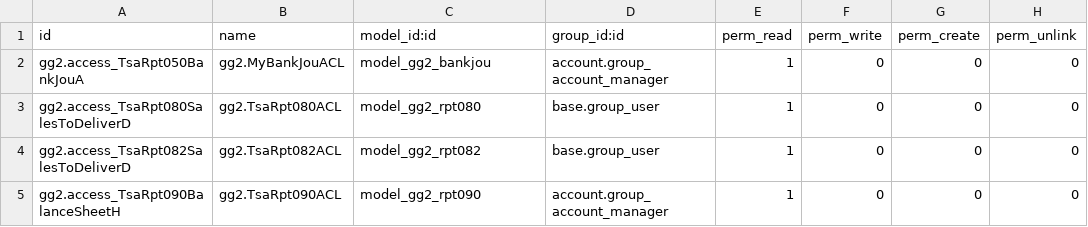
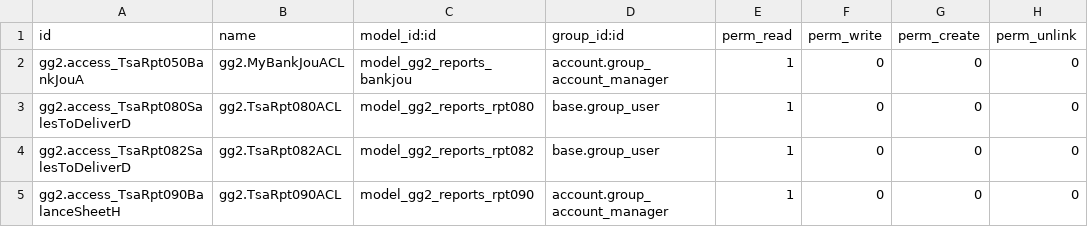
Before and after one commit to TecsolAus/TSA, a CSV file: gg2_reports/security/ir.model.access.csv, drawn as a sheet.

Commit message:
..

```diff
--- a/gg2_reports/security/ir.model.access.csv
+++ b/gg2_reports/security/ir.model.access.csv
@@ -1,5 +1,5 @@
 id,name,model_id:id,group_id:id,perm_read,perm_write,perm_create,perm_unlink
-gg2.access_TsaRpt050BankJouA,gg2.MyBankJouACL,model_gg2_bankjou,account.group_account_manager,1,0,0,0
-gg2.access_TsaRpt080SalesToDeliverD,gg2.TsaRpt080ACL,model_gg2_rpt080,base.group_user,1,0,0,0
-gg2.access_TsaRpt082SalesToDeliverD,gg2.TsaRpt082ACL,model_gg2_rpt082,base.group_user,1,0,0,0
-gg2.access_TsaRpt090BalanceSheetH,gg2.TsaRpt090ACL,model_gg2_rpt090,account.group_account_manager,1,0,0,0
+gg2.access_TsaRpt050BankJouA,gg2.MyBankJouACL,model_gg2_reports_bankjou,account.group_account_manager,1,0,0,0
+gg2.access_TsaRpt080SalesToDeliverD,gg2.TsaRpt080ACL,model_gg2_reports_rpt080,base.group_user,1,0,0,0
+gg2.access_TsaRpt082SalesToDeliverD,gg2.TsaRpt082ACL,model_gg2_reports_rpt082,base.group_user,1,0,0,0
+gg2.access_TsaRpt090BalanceSheetH,gg2.TsaRpt090ACL,model_gg2_reports_rpt090,account.group_account_manager,1,0,0,0
```
